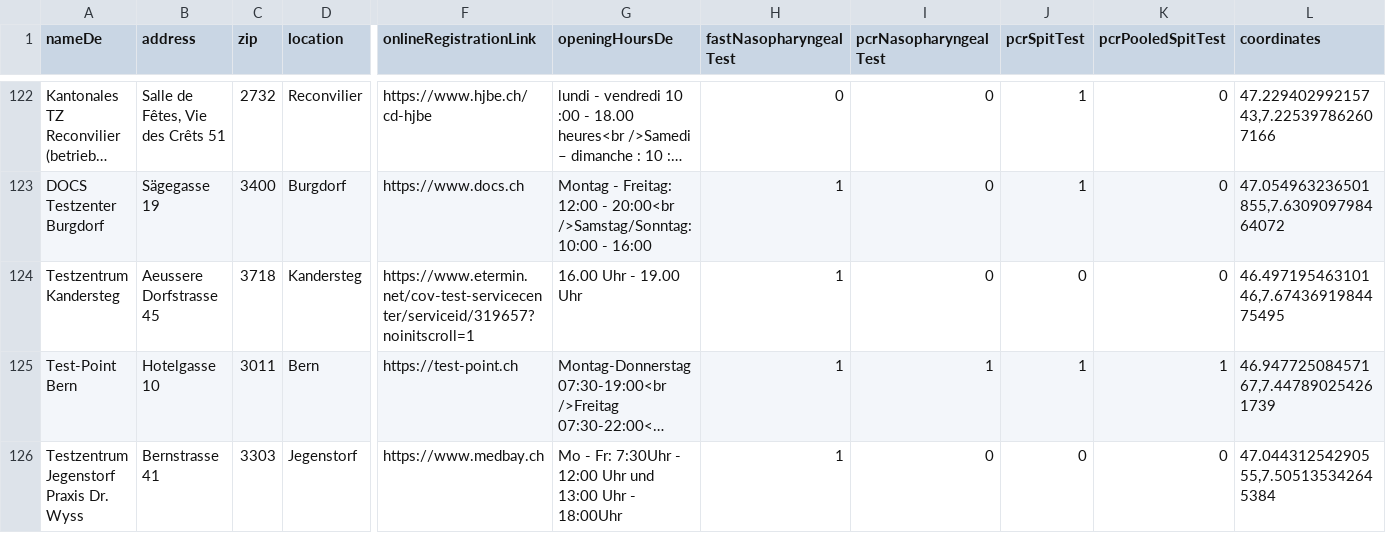
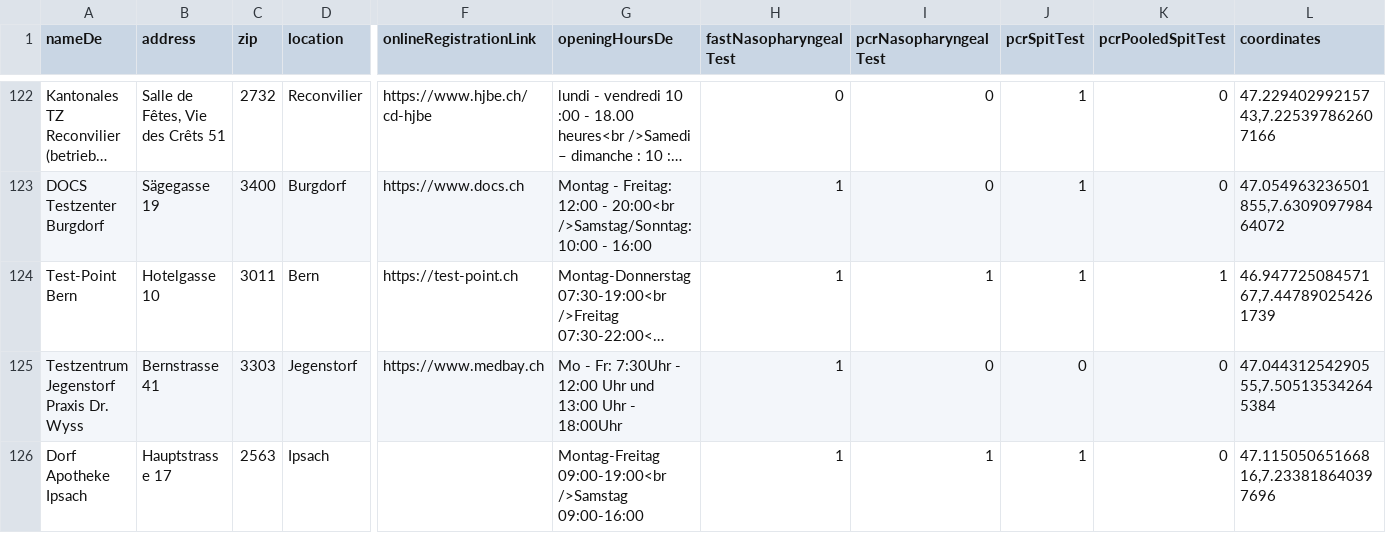
Before and after one commit to openDataBE/TestOffer, a CSV file: test_locations.csv, drawn as a sheet; only a part is shown, gaps mark what is left out; the shorter side is filled out with more unchanged rows; long unchanged cells end in …; rows hold the shown columns only; the diff names each change by its address in the sheet, - before the commit and + after, or states it on an @@ line.

Commit message:
Update test_locations.csv

```diff
--- a/test_locations.csv
+++ b/test_locations.csv
-row 124: Testzentrum Kandersteg | Aeussere Dorfstrasse 45 | 3718 | Kandersteg | https://www.etermin.net/cov-test-servicecenter/serviceid/319657?noinitscroll=1 | 16.00 Uhr - 19.00 Uhr | 1 | 0 | 0 | 0 | 46.49719546310146,7.6743691984475495
```
